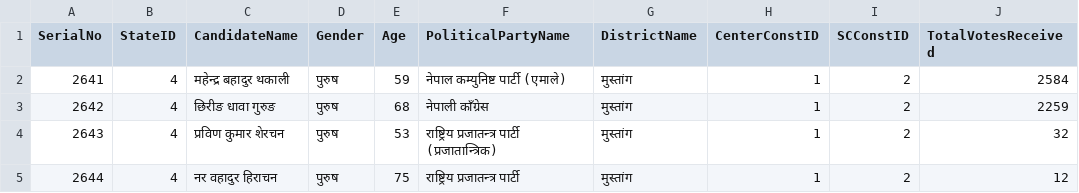
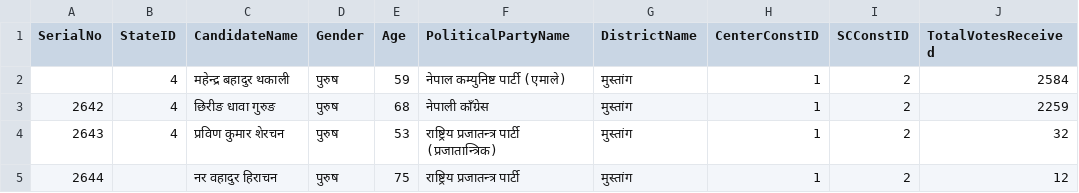
Before and after one commit to bibekebib/i-ces-dataset, a CSV file: Datathon Final dataset/state election 2074/गण्डकी प्रदेश/मुस्तांग/१/ख.csv, drawn as a sheet; only a part is shown; the diff names each change by its address in the sheet, - before the commit and + after, or states it on an @@ line.

```diff
--- a/Datathon Final dataset/state election 2074/गण्डकी प्रदेश/मुस्तांग/१/ख.csv
+++ b/Datathon Final dataset/state election 2074/गण्डकी प्रदेश/मुस्तांग/१/ख.csv
-A2 (SerialNo): 2641
+A2 (SerialNo): (empty)
-B5 (StateID): 4
+B5 (StateID): (empty)
```
Also changed, not shown: Datathon Final dataset/state election 2074/गण्डकी प्रदेश/मनाङ्ग/१/ख.csv, Datathon Final dataset/state election 2074/गण्डकी प्रदेश/म्याग्दी/१/ख.csv, 8 other files.
